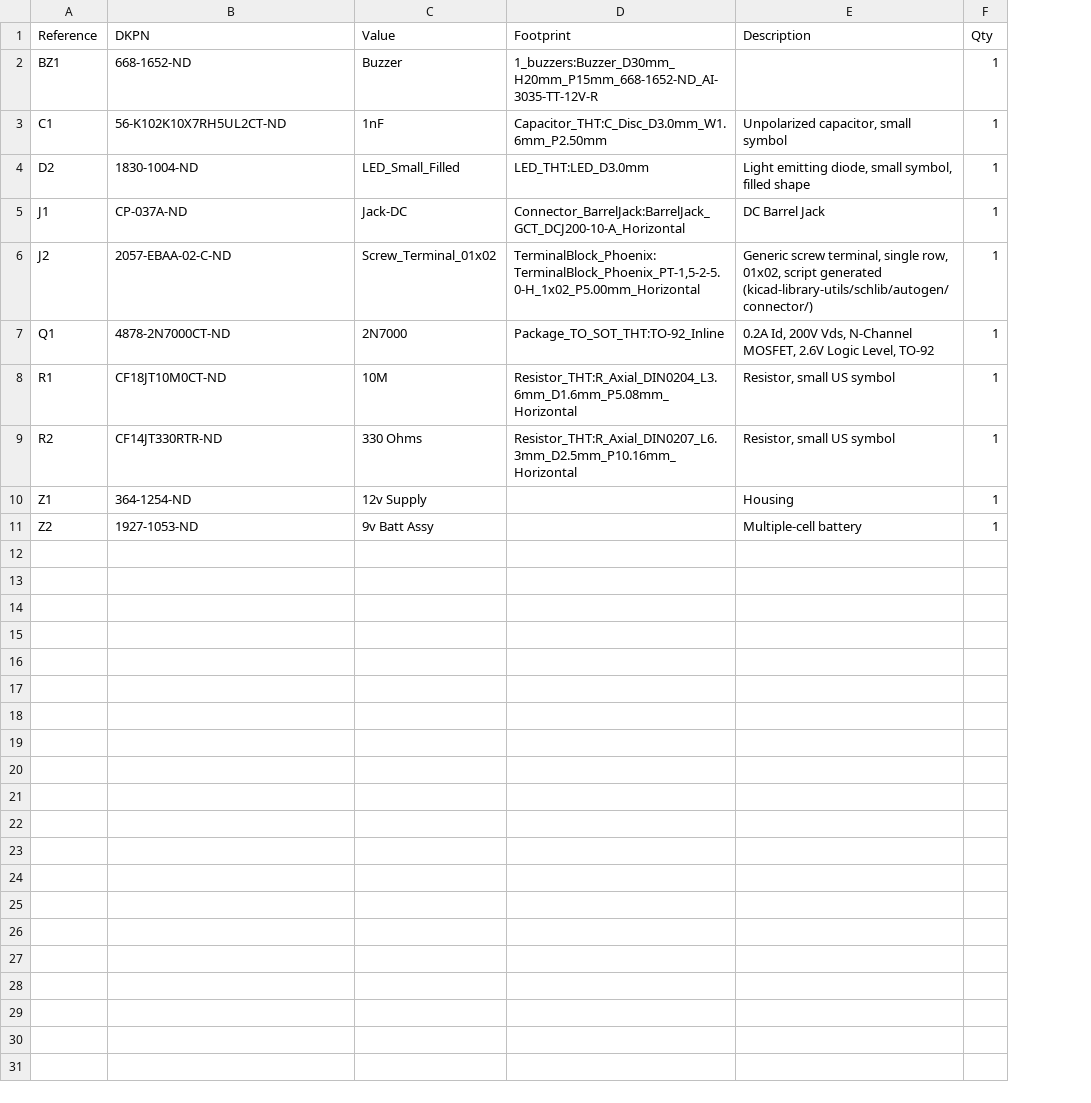
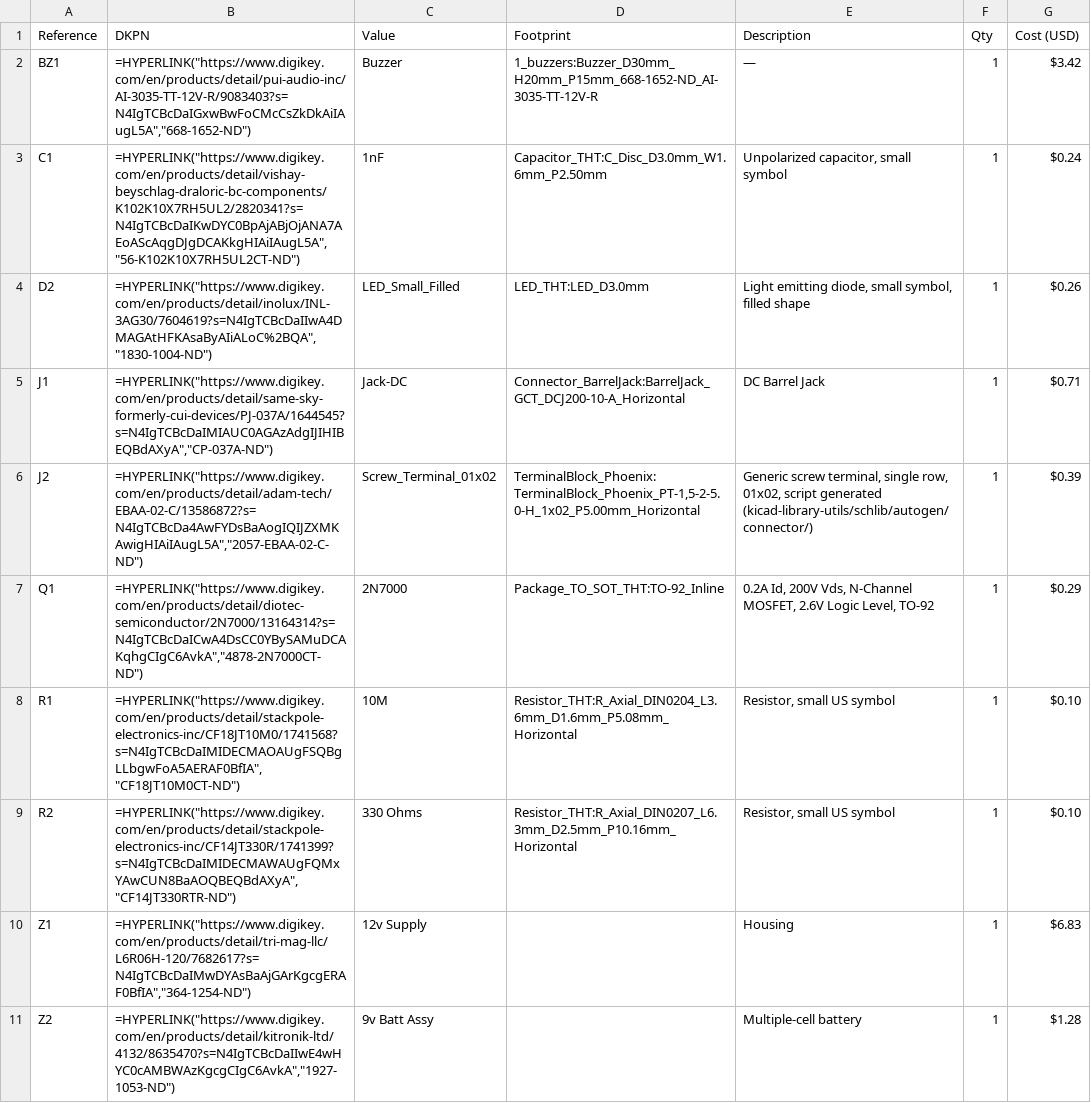
Before and after one commit to nishadhmulay/Water-Alarm-, a CSV file: BOM.csv, drawn as a sheet; the diff names each change by its address in the sheet, - before the commit and + after, or states it on an @@ line.

```diff
--- a/BOM.csv
+++ b/BOM.csv
+column G (Cost (USD)), rows 2-11: $3.42 | $0.24 | $0.26 | $0.71 | $0.39 | $0.29 | $0.10 | $0.10 | $6.83 | $1.28
-B2 (DKPN): 668-1652-ND
+B2 (DKPN): =HYPERLINK("https://www.digikey.com/en/products/detail/pui-audio-inc/AI-3035-TT-12V-R/9083403?s=N4IgTCBcDaIGxwBwFoCMcCsZkDkAiIAugL5A","668-1652-ND")
-E2 (Description): (empty)
+E2 (Description): —
-B3 (DKPN): 56-K102K10X7RH5UL2CT-ND
+B3 (DKPN): =HYPERLINK("https://www.digikey.com/en/products/detail/vishay-beyschlag-draloric-bc-components/K102K10X7RH5UL2/2820341?s=N4IgTCBcDaIKwDYC0BpAjABjOjANA7AEoAScAqgDJgDCAKkgHIAiIAugL5A","56-K102K10X7RH5UL2CT-ND")
-B4 (DKPN): 1830-1004-ND
+B4 (DKPN): =HYPERLINK("https://www.digikey.com/en/products/detail/inolux/INL-3AG30/7604619?s=N4IgTCBcDaIIwA4DMAGAtHFKAsaByAIiALoC%2BQA","1830-1004-ND")
-B5 (DKPN): CP-037A-ND
+B5 (DKPN): =HYPERLINK("https://www.digikey.com/en/products/detail/same-sky-formerly-cui-devices/PJ-037A/1644545?s=N4IgTCBcDaIMIAUC0AGAzAdgIJIHIBEQBdAXyA","CP-037A-ND")
-B6 (DKPN): 2057-EBAA-02-C-ND
+B6 (DKPN): =HYPERLINK("https://www.digikey.com/en/products/detail/adam-tech/EBAA-02-C/13586872?s=N4IgTCBcDa4AwFYDsBaAogIQIJZXMKAwigHIAiIAugL5A","2057-EBAA-02-C-ND")
-B7 (DKPN): 4878-2N7000CT-ND
+B7 (DKPN): =HYPERLINK("https://www.digikey.com/en/products/detail/diotec-semiconductor/2N7000/13164314?s=N4IgTCBcDaICwA4DsCC0YBySAMuDCAKqhgCIgC6AvkA","4878-2N7000CT-ND")
-B8 (DKPN): CF18JT10M0CT-ND
+B8 (DKPN): =HYPERLINK("https://www.digikey.com/en/products/detail/stackpole-electronics-inc/CF18JT10M0/1741568?s=N4IgTCBcDaIMIDECMAOAUgFSQBgLLbgwFoA5AERAF0BfIA","CF18JT10M0CT-ND")
-B9 (DKPN): CF14JT330RTR-ND
+B9 (DKPN): =HYPERLINK("https://www.digikey.com/en/products/detail/stackpole-electronics-inc/CF14JT330R/1741399?s=N4IgTCBcDaIMIDECMAWAUgFQMxYAwCUN8BaAOQBEQBdAXyA","CF14JT330RTR-ND")
-B10 (DKPN): 364-1254-ND
+B10 (DKPN): =HYPERLINK("https://www.digikey.com/en/products/detail/tri-mag-llc/L6R06H-120/7682617?s=N4IgTCBcDaIMwDYAsBaAjGArKgcgERAF0BfIA","364-1254-ND")
-B11 (DKPN): 1927-1053-ND
+B11 (DKPN): =HYPERLINK("https://www.digikey.com/en/products/detail/kitronik-ltd/4132/8635470?s=N4IgTCBcDaIIwE4wHYC0cAMBWAzKgcgCIgC6AvkA","1927-1053-ND")
```
Also changed, not shown: 2 other files.
